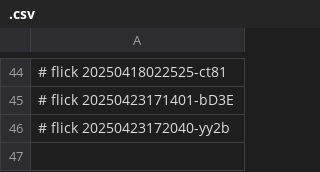
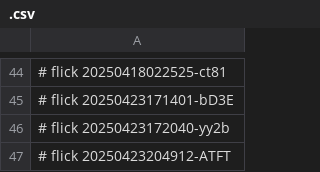
Before and after one commit to abikesa/manhattan, a CSV file: kitabo/aperitivo/.csv, drawn as a sheet; only a part is shown, gaps mark what is left out; the diff names each change by its address in the sheet, - before the commit and + after, or states it on an @@ line.

Commit message:
kitabo/aperitivo/.csv

```diff
--- a/kitabo/aperitivo/.csv
+++ b/kitabo/aperitivo/.csv
+row 47: # flick 20250423204912-ATFT
```
